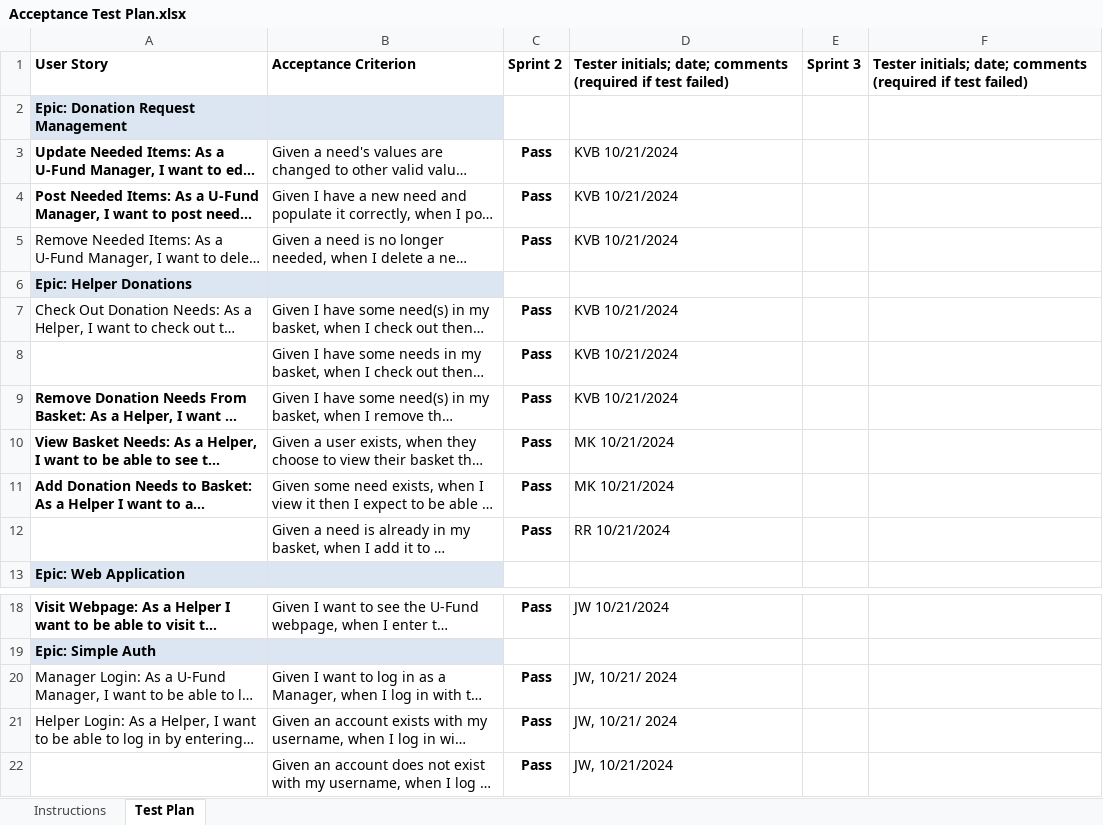
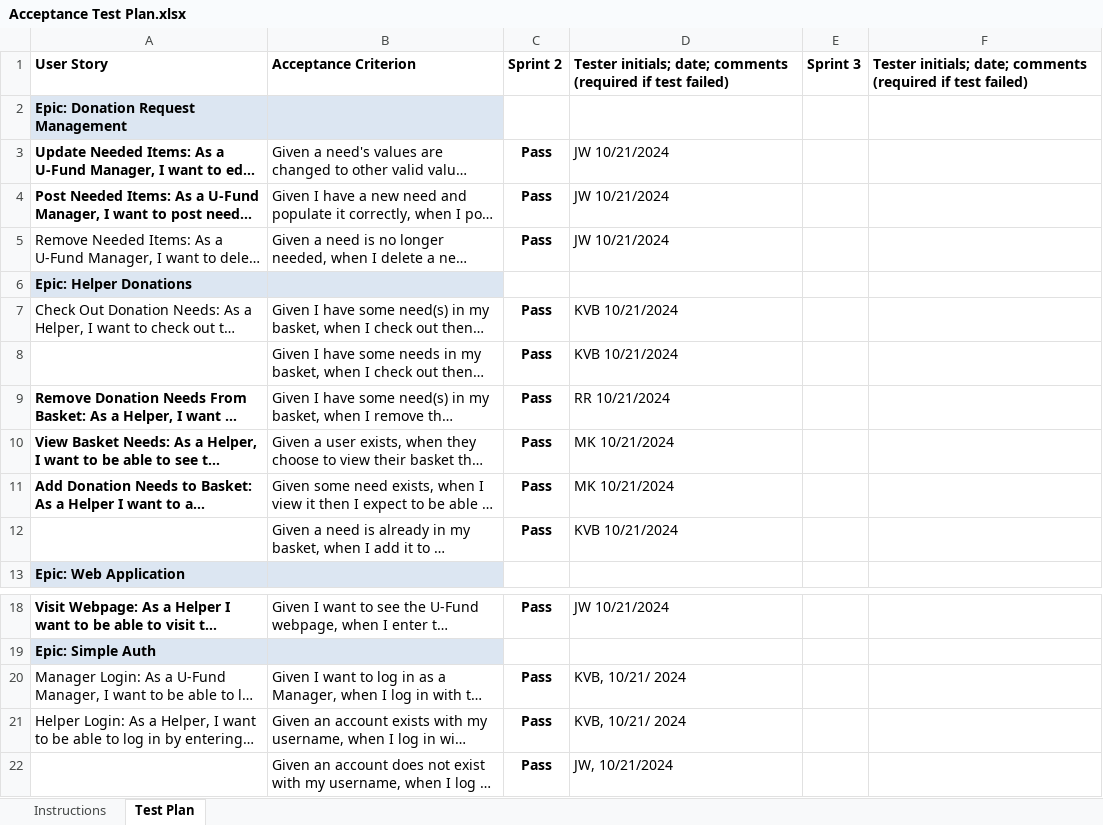
Before and after one commit to kvanbortel/swen-261-team-project, an Excel workbook: etc/Acceptance Test Plan.xlsx, sheet Test Plan, drawn as a sheet; only a part is shown, gaps mark what is left out; long unchanged cells end in …; values as stored, in another font and other column widths than the file's, no borders; conditional formats not drawn; the diff names each change by its address in the sheet, - before the commit and + after, or states it on an @@ line.

Commit message:
Updated Acceptance Test Plan

```diff
--- a/etc/Acceptance Test Plan.xlsx (sheet Test Plan)
+++ b/etc/Acceptance Test Plan.xlsx (sheet Test Plan)
-D3:D5: KVB 10/21/2024
+D3:D5: JW 10/21/2024
-D9: KVB 10/21/2024
+D9: RR 10/21/2024
-D12: RR 10/21/2024
+D12: KVB 10/21/2024
-D20:D21: JW, 10/21/ 2024
+D20:D21: KVB, 10/21/ 2024
```
